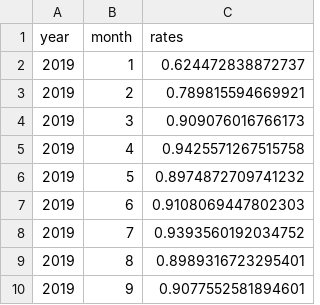
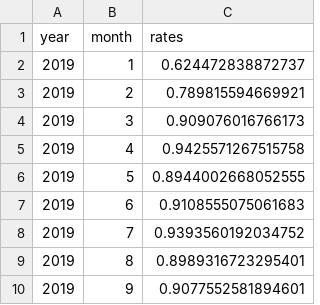
Before and after one commit to jakujan/Zamowienia, a CSV file: ted_dane_ro_ex.csv, drawn as a sheet; only a part is shown; the diff covers the shown part only.

```diff
--- a/ted_dane_ro_ex.csv
+++ b/ted_dane_ro_ex.csv
@@ -5,4 +5,4 @@ year,month,rates
 2019,4,0.9425571267515758
-2019,5,0.8974872709741232
-2019,6,0.9108069447802303
+2019,5,0.8944002668052555
+2019,6,0.9108555075061683
 2019,7,0.9393560192034752
```
Also changed, not shown: 1 added row and 15 edited cells elsewhere in this file, ted_dane_cz_ex.csv, ted_dane_hu_ex.csv, 1 other file.
